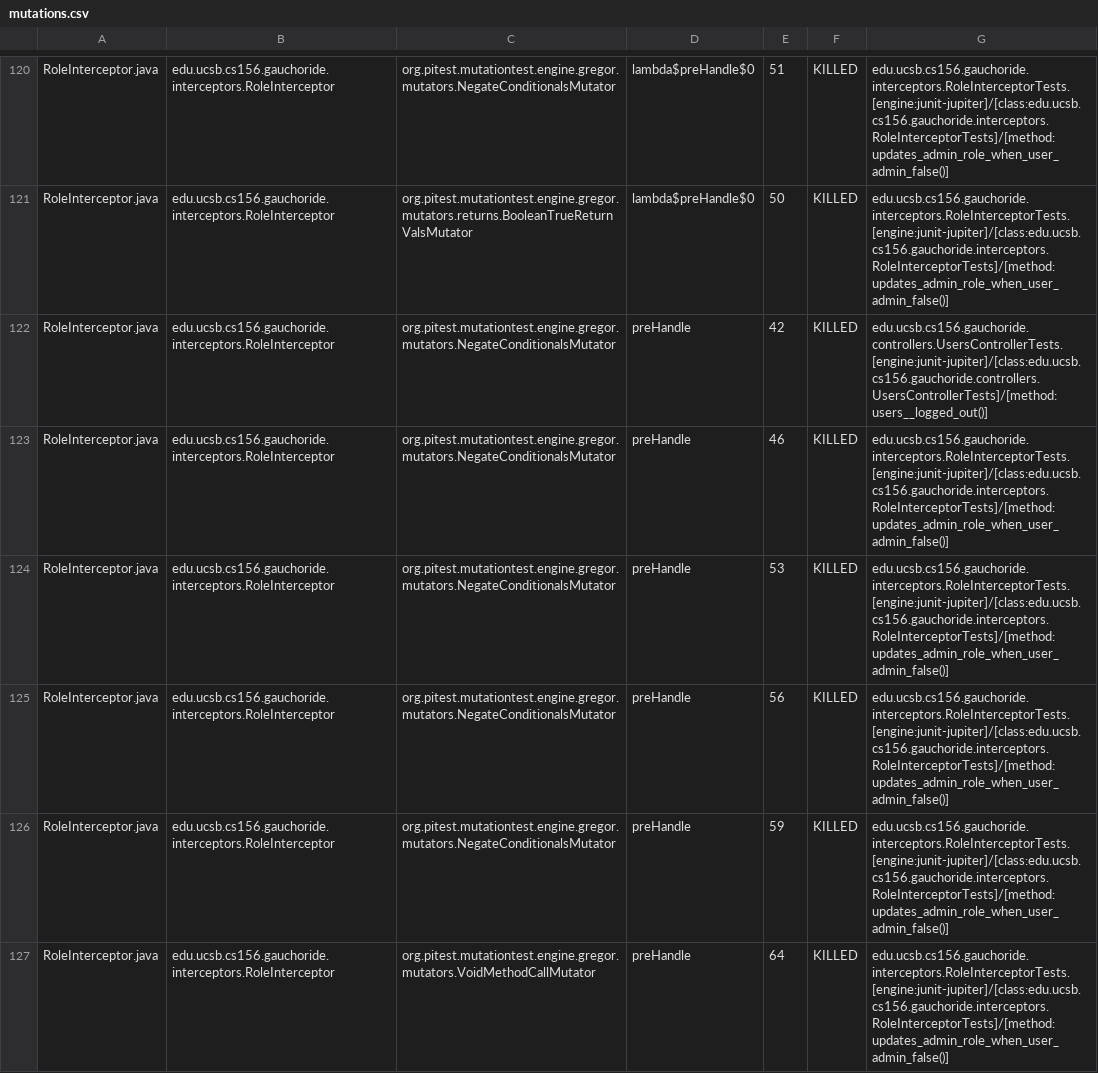
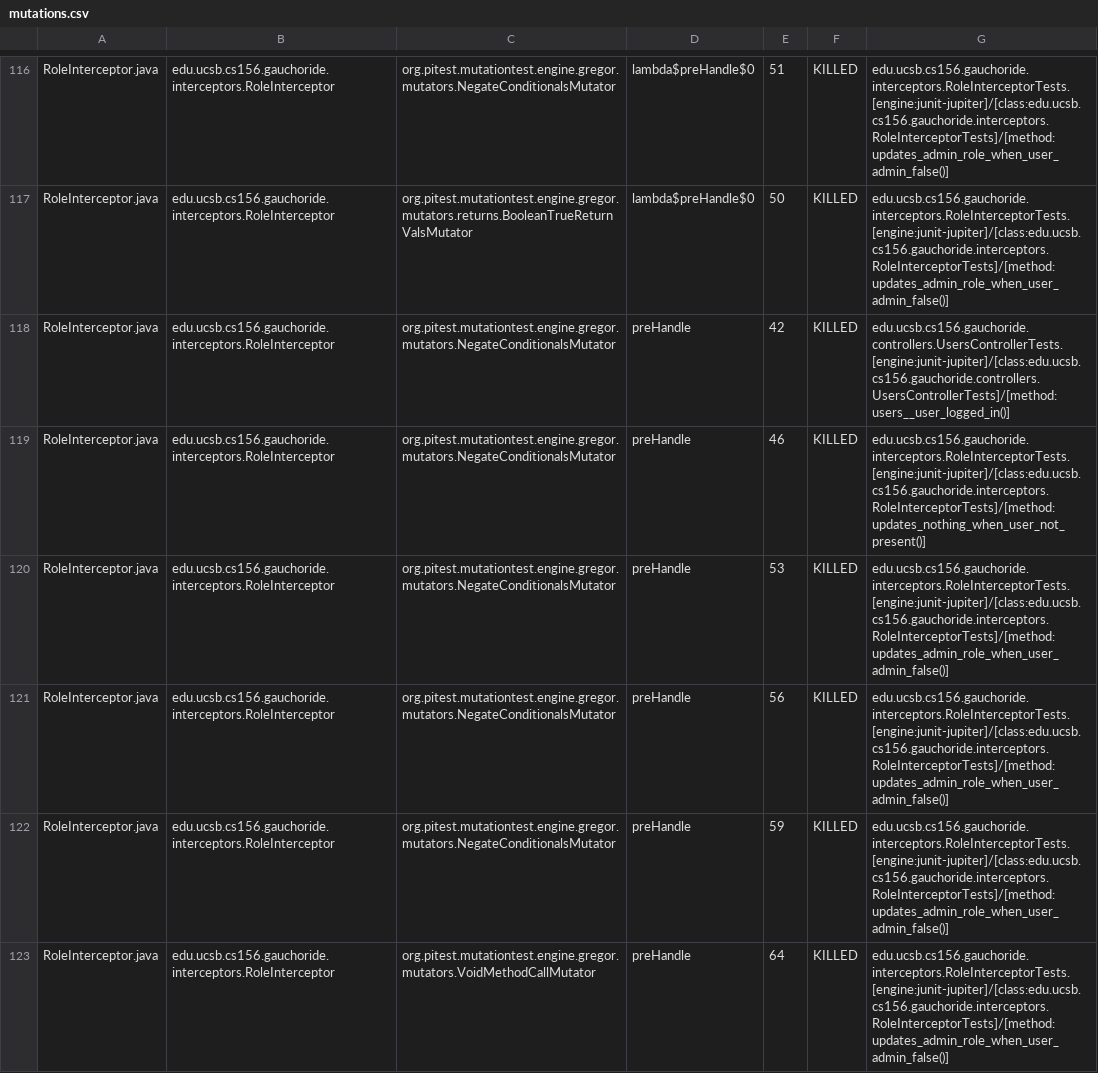
Before and after one commit to ucsb-cs156-m23/proj-gauchoride-m23-9am-1, a CSV file: prs/60/pitest/mutations.csv, drawn as a sheet; only a part is shown, gaps mark what is left out; the diff covers the shown part only.

Commit message:
Deploying to gh-pages from @ ucsb-cs156-m23/proj-gauchoride-m23-9am-1@d23e627ae10db4bbf377d6ce5ef40a468ec19841 🚀

```diff
--- a/prs/60/pitest/mutations.csv
+++ b/prs/60/pitest/mutations.csv
@@ -121,4 +117,4 @@ RoleInterceptor.java,edu.ucsb.cs156.gauchoride.interceptors.RoleInterceptor,org.
 RoleInterceptor.java,edu.ucsb.cs156.gauchoride.interceptors.RoleInterceptor,org.pitest.mutationtest.engine.gregor.mutators.returns.BooleanTrueReturnValsMutator,lambda$preHandle$0,50,KILLED,edu.ucsb.cs156.gauchoride.interceptors.RoleInterceptorTests.[engine:junit-jupiter]/[class:edu.ucsb.cs156.gauchoride.interceptors.RoleInterceptorTests]/[method:updates_admin_role_when_user_admin_false()]
-RoleInterceptor.java,edu.ucsb.cs156.gauchoride.interceptors.RoleInterceptor,org.pitest.mutationtest.engine.gregor.mutators.NegateConditionalsMutator,preHandle,42,KILLED,edu.ucsb.cs156.gauchoride.controllers.UsersControllerTests.[engine:junit-jupiter]/[class:edu.ucsb.cs156.gauchoride.controllers.UsersControllerTests]/[method:users__logged_out()]
-RoleInterceptor.java,edu.ucsb.cs156.gauchoride.interceptors.RoleInterceptor,org.pitest.mutationtest.engine.gregor.mutators.NegateConditionalsMutator,preHandle,46,KILLED,edu.ucsb.cs156.gauchoride.interceptors.RoleInterceptorTests.[engine:junit-jupiter]/[class:edu.ucsb.cs156.gauchoride.interceptors.RoleInterceptorTests]/[method:updates_admin_role_when_user_admin_false()]
+RoleInterceptor.java,edu.ucsb.cs156.gauchoride.interceptors.RoleInterceptor,org.pitest.mutationtest.engine.gregor.mutators.NegateConditionalsMutator,preHandle,42,KILLED,edu.ucsb.cs156.gauchoride.controllers.UsersControllerTests.[engine:junit-jupiter]/[class:edu.ucsb.cs156.gauchoride.controllers.UsersControllerTests]/[method:users__user_logged_in()]
+RoleInterceptor.java,edu.ucsb.cs156.gauchoride.interceptors.RoleInterceptor,org.pitest.mutationtest.engine.gregor.mutators.NegateConditionalsMutator,preHandle,46,KILLED,edu.ucsb.cs156.gauchoride.interceptors.RoleInterceptorTests.[engine:junit-jupiter]/[class:edu.ucsb.cs156.gauchoride.interceptors.RoleInterceptorTests]/[method:updates_nothing_when_user_not_present()]
 RoleInterceptor.java,edu.ucsb.cs156.gauchoride.interceptors.RoleInterceptor,org.pitest.mutationtest.engine.gregor.mutators.NegateConditionalsMutator,preHandle,53,KILLED,edu.ucsb.cs156.gauchoride.interceptors.RoleInterceptorTests.[engine:junit-jupiter]/[class:edu.ucsb.cs156.gauchoride.interceptors.RoleInterceptorTests]/[method:updates_admin_role_when_user_admin_false()]
```
Also changed, not shown: 1 added row, 5 removed rows and 43 edited cells elsewhere in this file, 16 other files.
